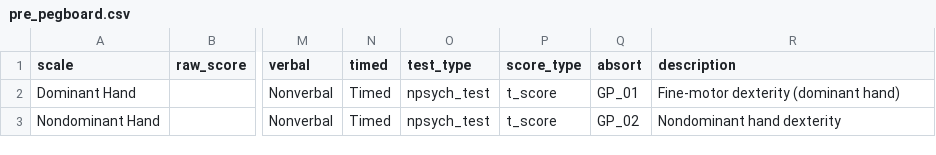
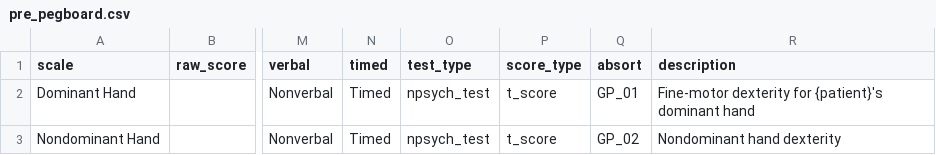
Before and after one commit to brainworkup/bwu, a CSV file: inst/rmarkdown/templates/neuropsych_report_adult/skeleton/pre_csv/pre_pegboard.csv, drawn as a sheet; only a part is shown, gaps mark what is left out; the diff names each change by its address in the sheet, - before the commit and + after, or states it on an @@ line.

```diff
--- a/inst/rmarkdown/templates/neuropsych_report_adult/skeleton/pre_csv/pre_pegboard.csv
+++ b/inst/rmarkdown/templates/neuropsych_report_adult/skeleton/pre_csv/pre_pegboard.csv
-R2 (description): Fine-motor dexterity (dominant hand)
+R2 (description): Fine-motor dexterity for {patient}'s dominant hand
```
Also changed, not shown: data/dots.csv, inst/rmarkdown/templates/neuropsych_report_adult/skeleton/pre_csv/pre_rocf.csv, 13 other files.
